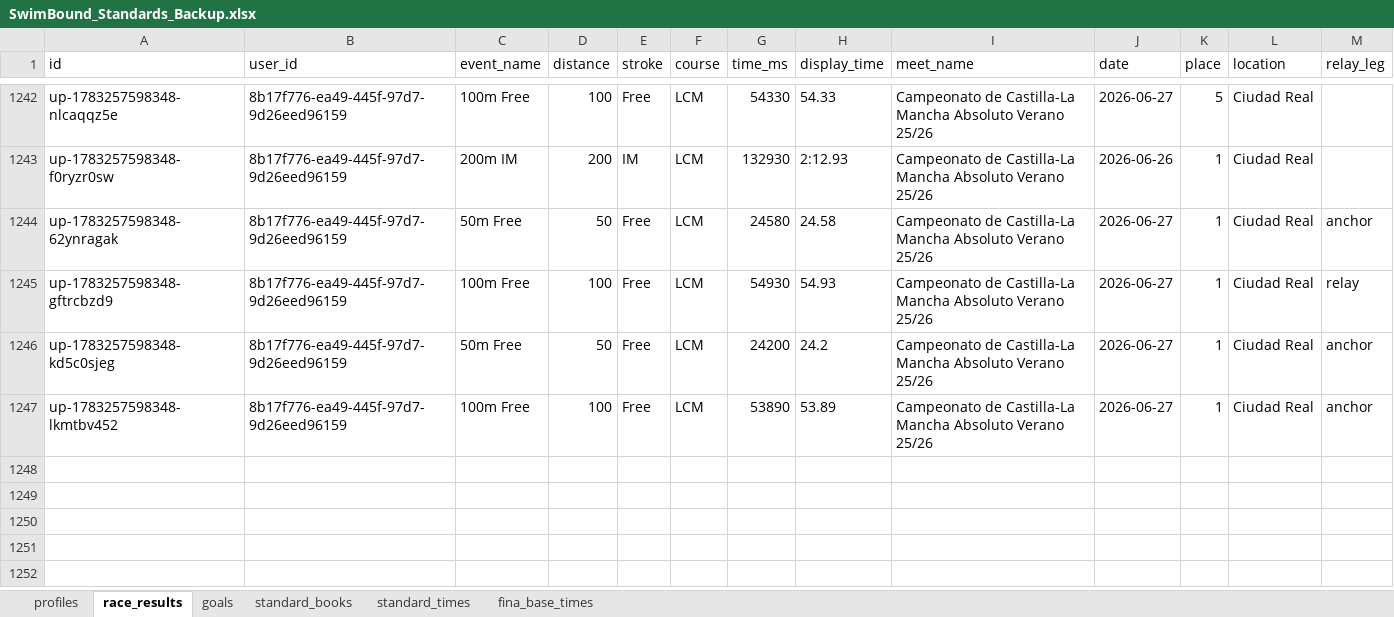
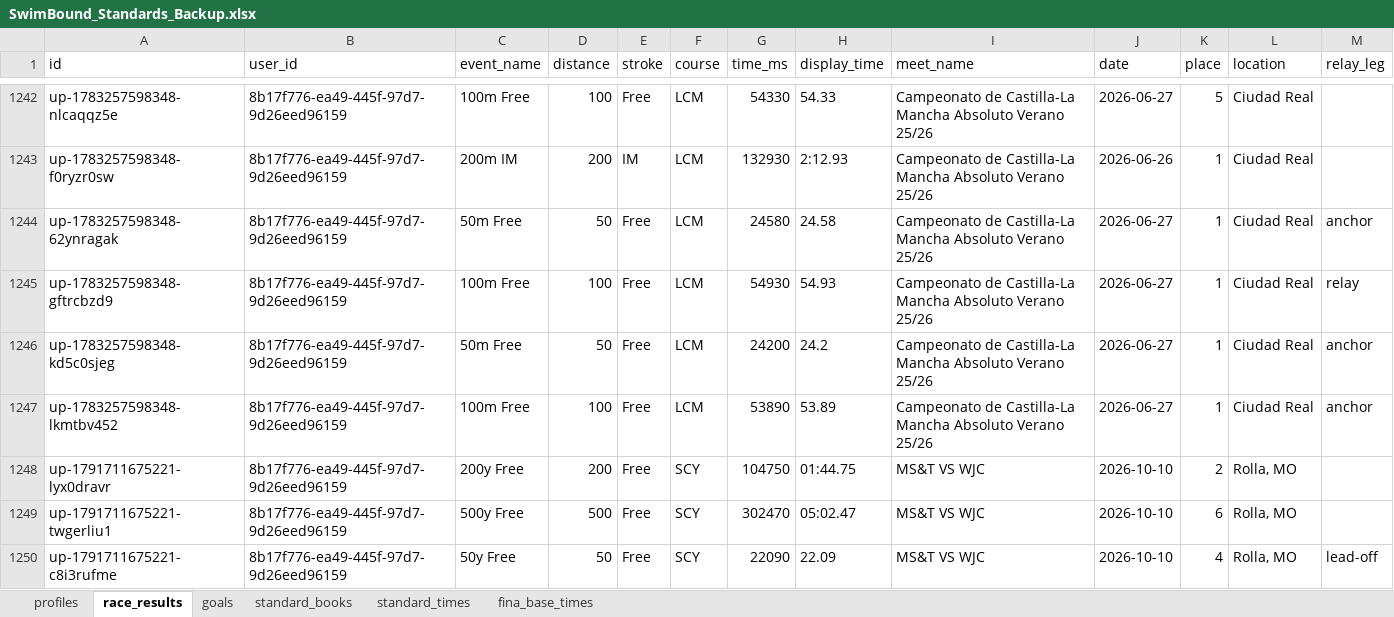
Before and after one commit to raulmaeles-maker/swimboundDB, an Excel workbook: SwimBound_Standards_Backup.xlsx, sheet race_results, drawn as a sheet; only a part is shown, gaps mark what is left out; values as stored, in another font and other column widths than the file's, no borders; the diff names each change by its address in the sheet, - before the commit and + after, or states it on an @@ line.

Commit message:
Update SwimBound database from app client

```diff
--- a/SwimBound_Standards_Backup.xlsx (sheet race_results)
+++ b/SwimBound_Standards_Backup.xlsx (sheet race_results)
+row 1248: up-1791711675221-lyx0dravr | 8b17f776-ea49-445f-97d7-9d26eed96159 | 200y Free | 200 | Free | SCY | 104750 | 01:44.75 | MS&T VS WJC | 2026-10-10 | 2 | Rolla, MO
+row 1249: up-1791711675221-twgerliu1 | 8b17f776-ea49-445f-97d7-9d26eed96159 | 500y Free | 500 | Free | SCY | 302470 | 05:02.47 | MS&T VS WJC | 2026-10-10 | 6 | Rolla, MO
+row 1250: up-1791711675221-c8i3rufme | 8b17f776-ea49-445f-97d7-9d26eed96159 | 50y Free | 50 | Free | SCY | 22090 | 22.09 | MS&T VS WJC | 2026-10-10 | 4 | Rolla, MO | lead-off
```
